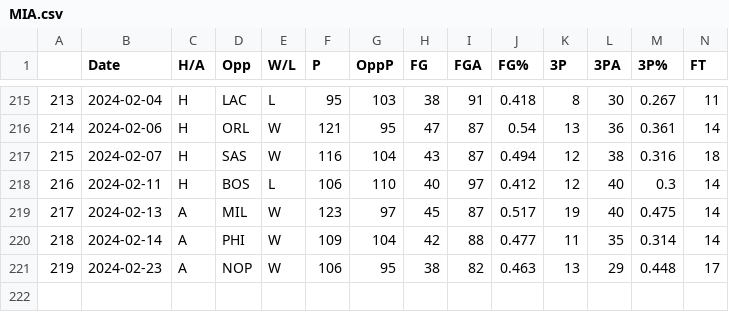
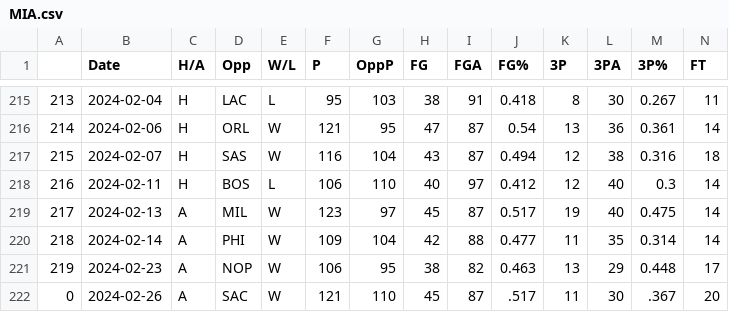
Before and after one commit to NevinG/AIM-F23-Basketball-Predictor, a CSV file: data/MIA.csv, drawn as a sheet; only a part is shown, gaps mark what is left out; rows hold the shown columns only; the diff names each change by its address in the sheet, - before the commit and + after, or states it on an @@ line.

```diff
--- a/data/MIA.csv
+++ b/data/MIA.csv
+row 222: 0 | 2024-02-26 | A | SAC | W | 121 | 110 | 45 | 87 | .517 | 11 | 30 | .367 | 20
```
Also changed, not shown: data/DET.csv, data/IND.csv, 8 other files.
